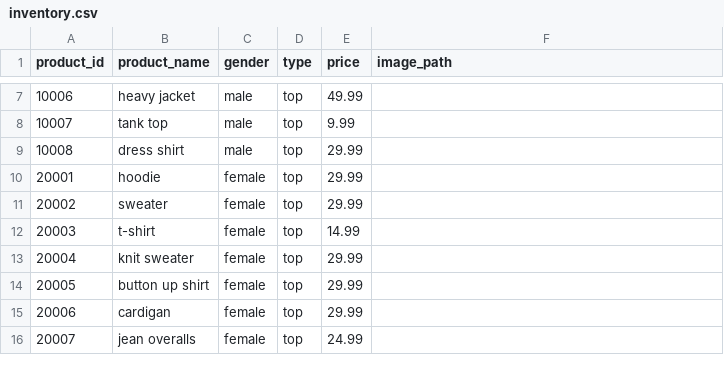
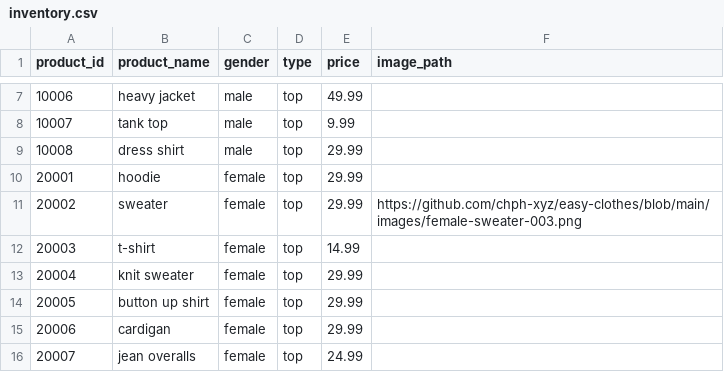
Before and after one commit to chph-xyz/easy-clothes, a CSV file: inventory.csv, drawn as a sheet; only a part is shown, gaps mark what is left out.

Commit message:
Update inventory.csv

```diff
--- a/inventory.csv
+++ b/inventory.csv
@@ -10,3 +10,3 @@ product_id,product_name,gender,type,price,image_path
 20001,hoodie,female,top,29.99,
-20002,sweater,female,top,29.99,
+20002,sweater,female,top,29.99,https://github.com/chph-xyz/easy-clothes/blob/main/images/female-sweater-003.png
 20003,t-shirt,female,top,14.99,
```
